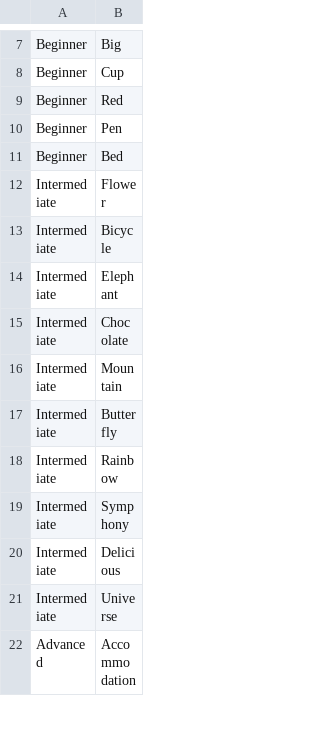
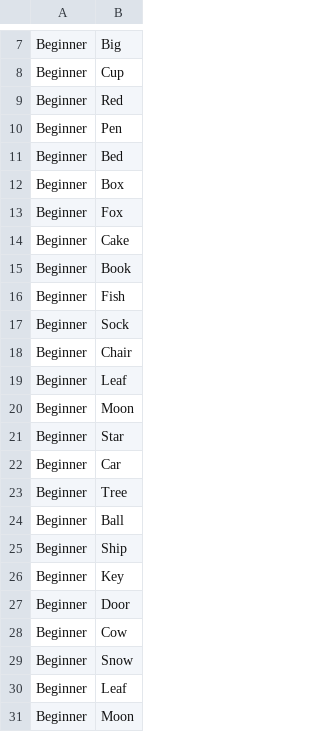
Before and after one commit to prechy123/spellinggame, a CSV file: gamewords.csv, drawn as a sheet; only a part is shown, gaps mark what is left out; the shorter side is filled out with more unchanged rows; the diff covers the shown part only.

Commit message:
increase dataset

```diff
--- a/gamewords.csv
+++ b/gamewords.csv
@@ -11 +11,21 @@ Beginner,Pen
 Beginner,Bed
+Beginner,Box
+Beginner,Fox
+Beginner,Cake
+Beginner,Book
+Beginner,Fish
+Beginner,Sock
+Beginner,Chair
+Beginner,Leaf
+Beginner,Moon
+Beginner,Star
+Beginner,Car
+Beginner,Tree
+Beginner,Ball
+Beginner,Ship
+Beginner,Key
+Beginner,Door
+Beginner,Cow
+Beginner,Snow
+Beginner,Leaf
+Beginner,Moon
```
Also changed, not shown: 79 added rows elsewhere in this file, 1 other file.
